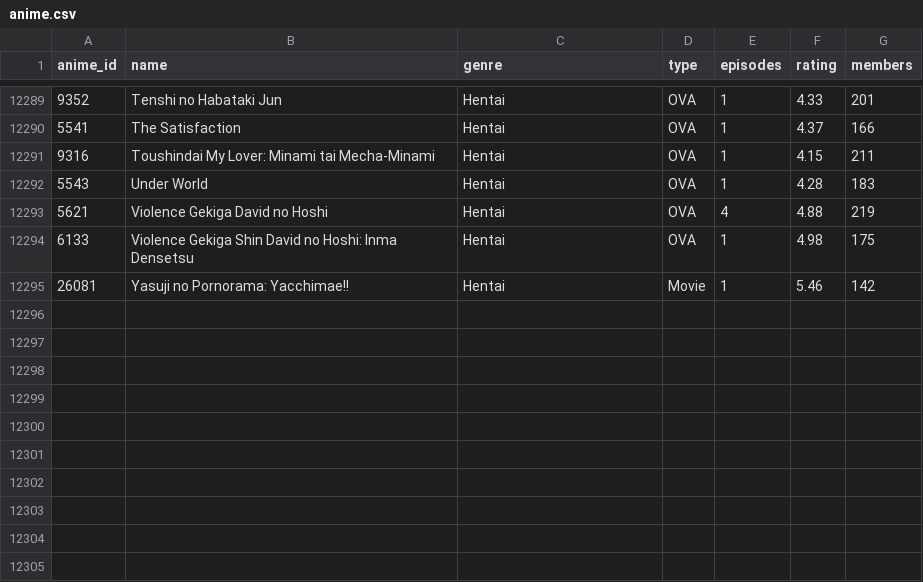
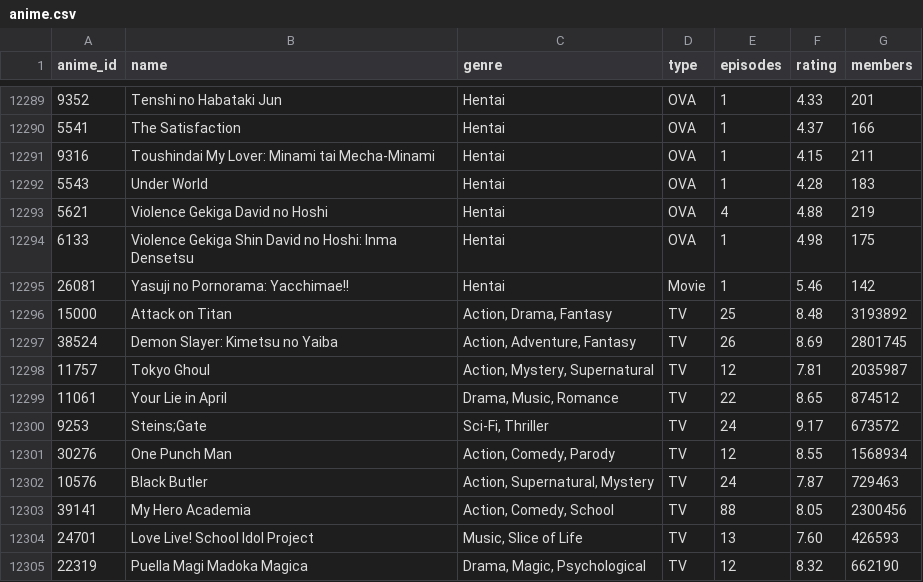
Before and after one commit to agaevTimur/Analyzing-the-Correlation-Between-Anime-Genres-and-Viewer-Ratings, a CSV file: data/anime.csv, drawn as a sheet; only a part is shown, gaps mark what is left out; the diff names each change by its address in the sheet, - before the commit and + after, or states it on an @@ line.

Commit message:
added data

```diff
--- a/data/anime.csv
+++ b/data/anime.csv
+row 12296: 15000 | Attack on Titan | Action, Drama, Fantasy | TV | 25 | 8.48 | 3193892
+row 12297: 38524 | Demon Slayer: Kimetsu no Yaiba | Action, Adventure, Fantasy | TV | 26 | 8.69 | 2801745
+row 12298: 11757 | Tokyo Ghoul | Action, Mystery, Supernatural | TV | 12 | 7.81 | 2035987
+row 12299: 11061 | Your Lie in April | Drama, Music, Romance | TV | 22 | 8.65 | 874512
+row 12300: 9253 | Steins;Gate | Sci-Fi, Thriller | TV | 24 | 9.17 | 673572
+row 12301: 30276 | One Punch Man | Action, Comedy, Parody | TV | 12 | 8.55 | 1568934
+row 12302: 10576 | Black Butler | Action, Supernatural, Mystery | TV | 24 | 7.87 | 729463
+row 12303: 39141 | My Hero Academia | Action, Comedy, School | TV | 88 | 8.05 | 2300456
+row 12304: 24701 | Love Live! School Idol Project | Music, Slice of Life | TV | 13 | 7.60 | 426593
+row 12305: 22319 | Puella Magi Madoka Magica | Drama, Magic, Psychological | TV | 12 | 8.32 | 662190
```
Also changed, not shown: 1 other file.
